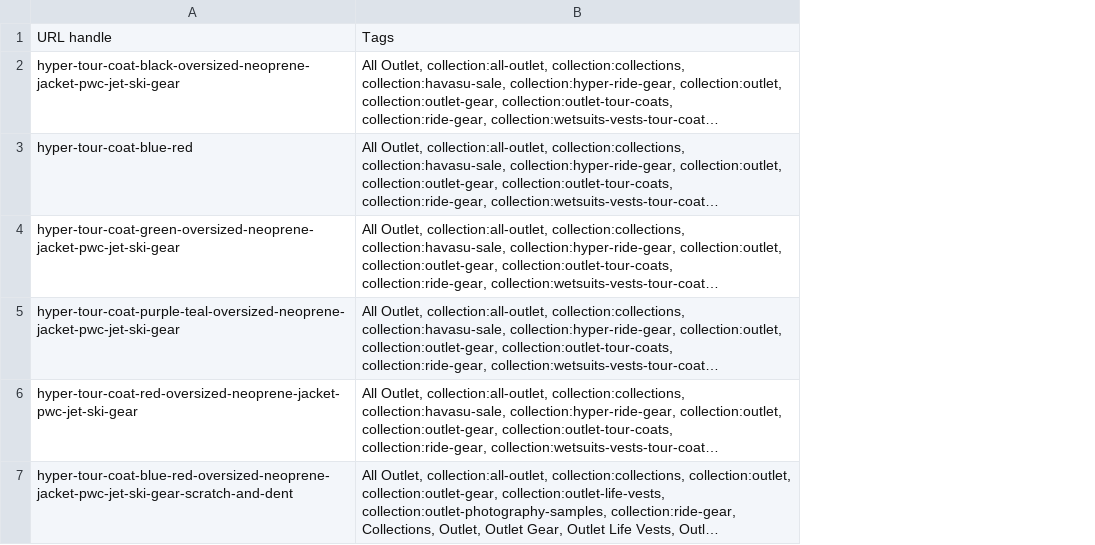
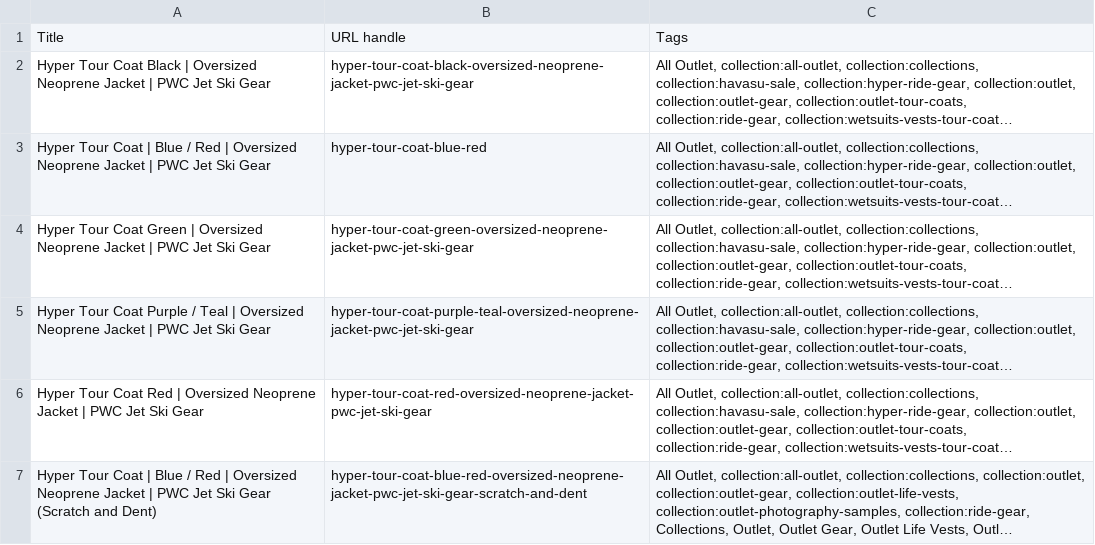
Before and after one commit to usamamir/check, a CSV file: jettribe-tour-coat-category-tags.csv, drawn as a sheet; long unchanged cells end in …; the diff names each change by its address in the sheet, - before the commit and + after, or states it on an @@ line.

```diff
--- a/jettribe-tour-coat-category-tags.csv
+++ b/jettribe-tour-coat-category-tags.csv
+column A, rows 1-7: Title | Hyper Tour Coat Black | Oversized Neoprene Jacket | PWC Jet Ski Gear | Hyper Tour Coat | Blue / Red | Oversized Neoprene Jacket | PWC Jet Ski Gear | Hyper Tour Coat Green | Oversized Neoprene Jacket | PWC Jet Ski Gear | Hyper Tour Coat Purple / Teal | Oversized Neoprene Jacket | PWC Jet Ski Gear | Hyper Tour Coat Red | Oversized Neoprene Jacket | PWC Jet Ski Gear | Hyper Tour Coat | Blue / Red | Oversized Neoprene Jacket | PWC Jet Ski Gear (Scratch and Dent)
```
Also changed, not shown: 3 other files.
